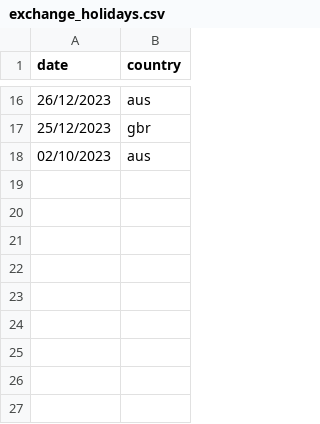
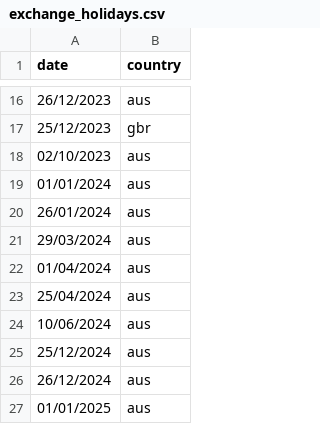
Before and after one commit to mcunningto/imsholcal, a CSV file: exchange_holidays.csv, drawn as a sheet; only a part is shown, gaps mark what is left out; the diff names each change by its address in the sheet, - before the commit and + after, or states it on an @@ line.

Commit message:
Update exchange_holidays.csv

```diff
--- a/exchange_holidays.csv
+++ b/exchange_holidays.csv
+row 19: 01/01/2024 | aus
+row 20: 26/01/2024 | aus
+row 21: 29/03/2024 | aus
+row 22: 01/04/2024 | aus
+row 23: 25/04/2024 | aus
+row 24: 10/06/2024 | aus
+row 25: 25/12/2024 | aus
+row 26: 26/12/2024 | aus
+row 27: 01/01/2025 | aus
```
